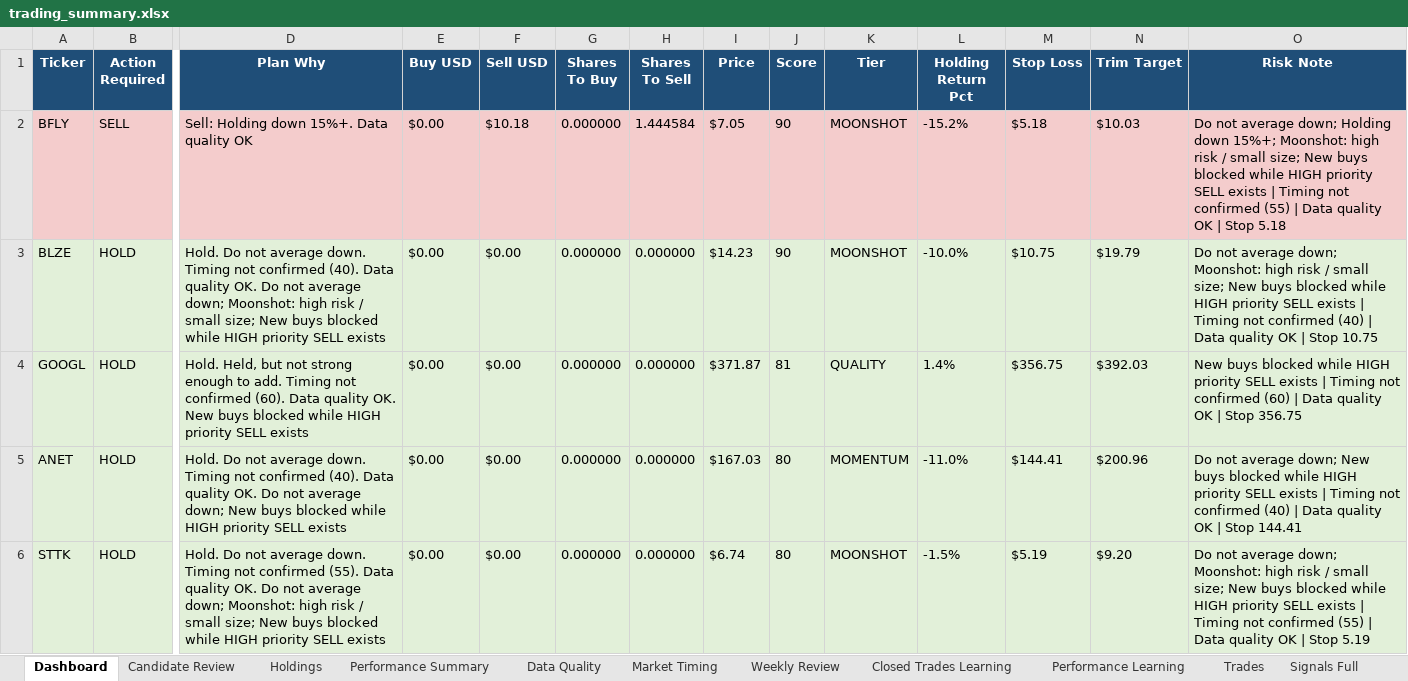
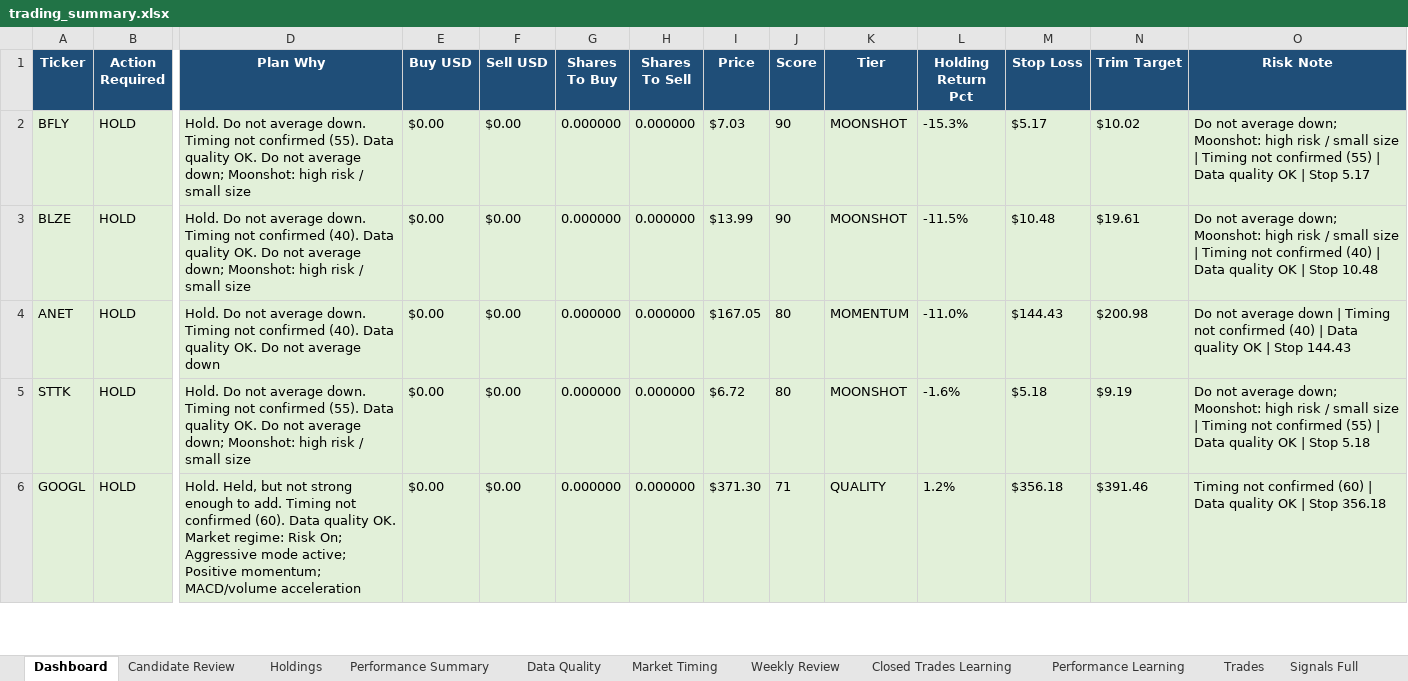
Before and after one commit to nicklc14/trading-engine-v2, an Excel workbook: output/trading_summary.xlsx, sheet Dashboard, drawn as a sheet; only a part is shown, gaps mark what is left out; values as stored, in another font and other column widths than the file's, no borders; removed rows and columns are numbered as before the commit, all else as after; rows hold the shown columns only; the diff covers the shown part only; the diff names each change by its address in the sheet, - before the commit and + after, or states it on an @@ line.

```diff
--- a/output/trading_summary.xlsx (sheet Dashboard)
+++ b/output/trading_summary.xlsx (sheet Dashboard)
-A2:O2 fill: #F4CCCC
+A2:O2 fill: #E2F0D9
-B2 (Action Required): SELL
+B2 (Action Required): HOLD
-D2 (Plan Why): Sell: Holding down 15%+. Data quality OK
+D2 (Plan Why): Hold. Do not average down. Timing not confirmed (55). Data quality OK. Do not average down; Moonshot: high risk / small size
-F2 (Sell USD): $10.18
+F2 (Sell USD): $0.00
-H2 (Shares To Sell): 1.444584
+H2 (Shares To Sell): 0.000000
-I2 (Price): $7.05
+I2 (Price): $7.03
-L2 (Holding Return Pct): -15.2%
+L2 (Holding Return Pct): -15.3%
-M2 (Stop Loss): $5.18
+M2 (Stop Loss): $5.17
-N2 (Trim Target): $10.03
+N2 (Trim Target): $10.02
-O2 (Risk Note): …average down; Holding down 15%+; Moonshot: high risk / small size; New buys blocked while HIGH priority SELL exists | Timing not confirmed (55) | Data quality OK | Stop 5.18
+O2 (Risk Note): …average down; Moonshot: high risk / small size | Timing not confirmed (55) | Data quality OK | Stop 5.17
-D3 (Plan Why): …/ small size; New buys blocked while HIGH priority SELL exists
+D3 (Plan Why): …/ small size
-I3 (Price): $14.23
+I3 (Price): $13.99
-L3 (Holding Return Pct): -10.0%
+L3 (Holding Return Pct): -11.5%
-M3 (Stop Loss): $10.75
+M3 (Stop Loss): $10.48
-N3 (Trim Target): $19.79
+N3 (Trim Target): $19.61
-O3 (Risk Note): …/ small size; New buys blocked while HIGH priority SELL exists | Timing not confirmed (40) | Data quality OK | Stop 10.75
+O3 (Risk Note): …/ small size | Timing not confirmed (40) | Data quality OK | Stop 10.48
-row 4: GOOGL | HOLD | Hold. Held, but not strong enough to add. Timing not confirmed (60). Data quality OK. New buys blocked while HIGH priority SELL exists | $0.00 | $0.00 | 0.000000 | 0.000000 | $371.87 | 81 | QUALITY | 1.4% | $356.75 | $392.03 | New buys blocked while HIGH priority SELL exists | Timing not confirmed (60) | Data quality OK | Stop 356.75
-D4 (Plan Why): …not average down; New buys blocked while HIGH priority SELL exists
+D4 (Plan Why): …not average down
-I4 (Price): $167.03
+I4 (Price): $167.05
-M4 (Stop Loss): $144.41
+M4 (Stop Loss): $144.43
-N4 (Trim Target): $200.96
+N4 (Trim Target): $200.98
-O4 (Risk Note): …not average down; New buys blocked while HIGH priority SELL exists | Timing not confirmed (40) | Data quality OK | Stop 144.41
+O4 (Risk Note): …not average down | Timing not confirmed (40) | Data quality OK | Stop 144.43
-D5 (Plan Why): …/ small size; New buys blocked while HIGH priority SELL exists
+D5 (Plan Why): …/ small size
-I5 (Price): $6.74
+I5 (Price): $6.72
-L5 (Holding Return Pct): -1.5%
+L5 (Holding Return Pct): -1.6%
-M5 (Stop Loss): $5.19
+M5 (Stop Loss): $5.18
-N5 (Trim Target): $9.20
+N5 (Trim Target): $9.19
-O5 (Risk Note): …/ small size; New buys blocked while HIGH priority SELL exists | Timing not confirmed (55) | Data quality OK | Stop 5.19
+O5 (Risk Note): …/ small size | Timing not confirmed (55) | Data quality OK | Stop 5.18
+row 6: GOOGL | HOLD | Hold. Held, but not strong enough to add. Timing not confirmed (60). Data quality OK. Market regime: Risk On; Aggressive mode active; Positive momentum; MACD/volume acceleration | $0.00 | $0.00 | 0.000000 | 0.000000 | $371.30 | 71 | QUALITY | 1.2% | $356.18 | $391.46 | Timing not confirmed (60) | Data quality OK | Stop 356.18
```
Also changed, not shown: 124 edited cells and cell formats elsewhere in this sheet, sheet Market Data, sheet Signals Full, sheet Market Timing, sheet Candidate Review, sheet Holdings, sheet Performance Summary, 1 more sheet, 14 other files.
